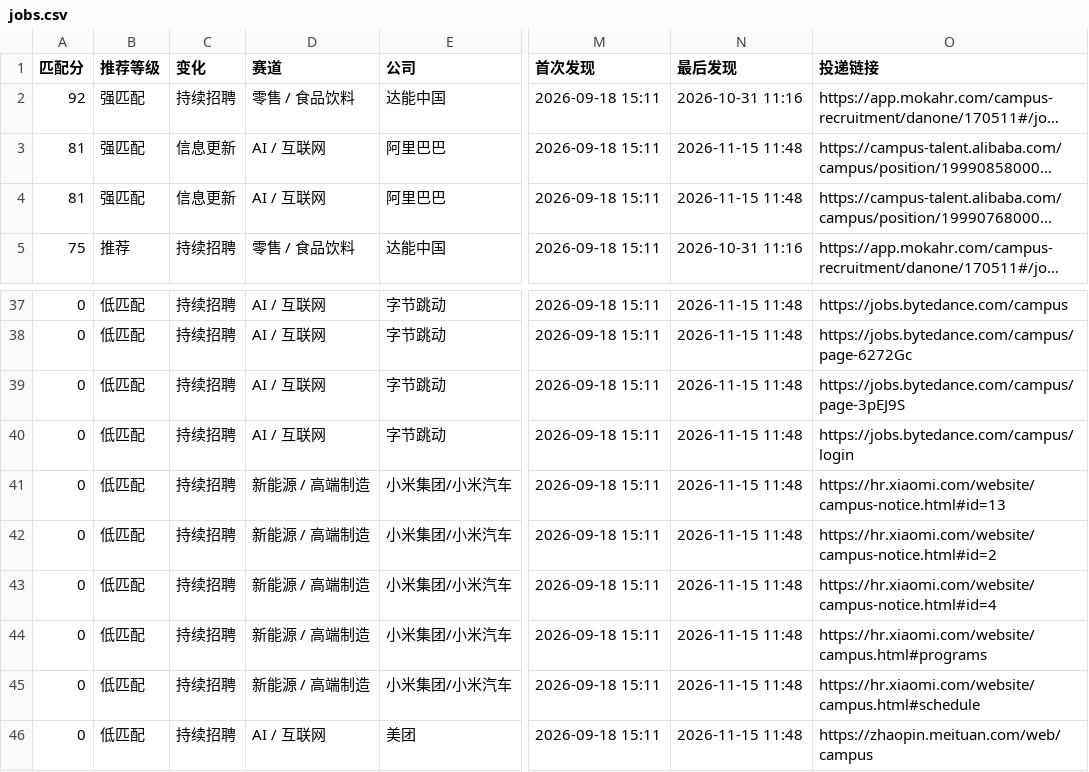
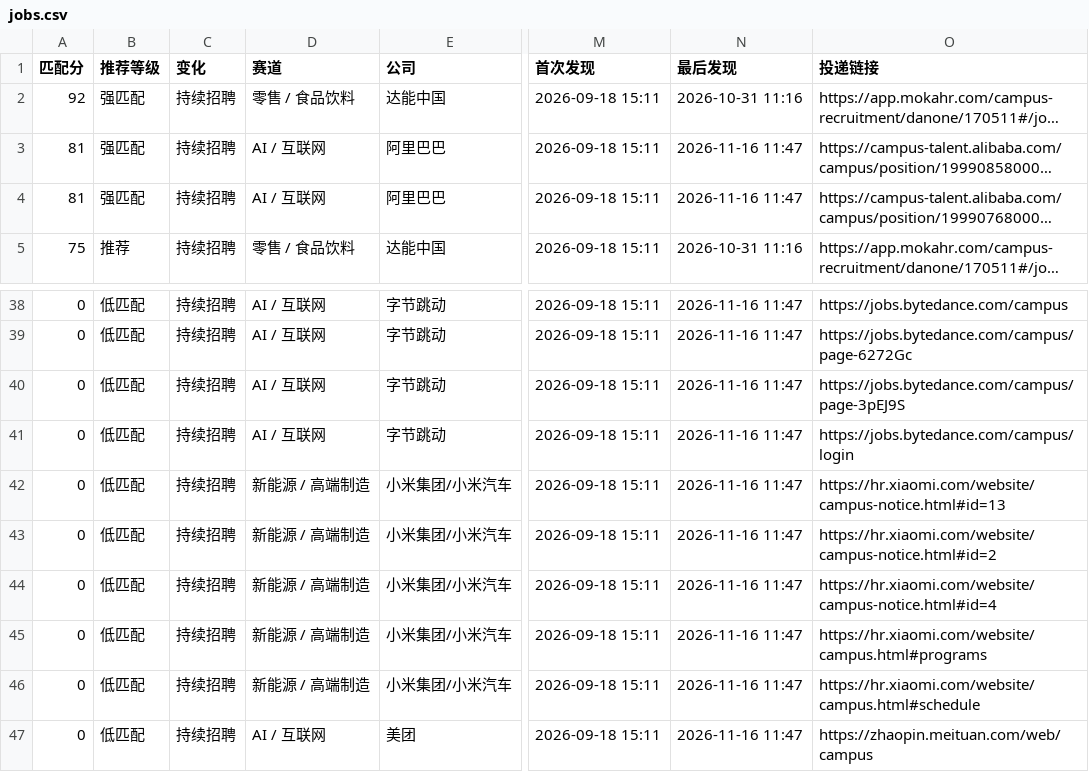
Before and after one commit to yujia2560/campus-job-radar, a CSV file: reports/jobs.csv, drawn as a sheet; only a part is shown, gaps mark what is left out; long unchanged cells end in …; addresses are those after the commit; the diff covers the shown part only; the diff names each change by its address in the sheet, - before the commit and + after, or states it on an @@ line.

```diff
--- a/reports/jobs.csv
+++ b/reports/jobs.csv
-C3:C4 (变化): 信息更新
+C3:C4 (变化): 持续招聘
-N3:N4 (最后发现): 2026-11-15 11:48
+N3:N4 (最后发现): 2026-11-16 11:47
-N38:N47 (最后发现): 2026-11-15 11:48
+N38:N47 (最后发现): 2026-11-16 11:47
```
Also changed, not shown: 1 added row and 28 edited cells elsewhere in this file, 4 other files.
